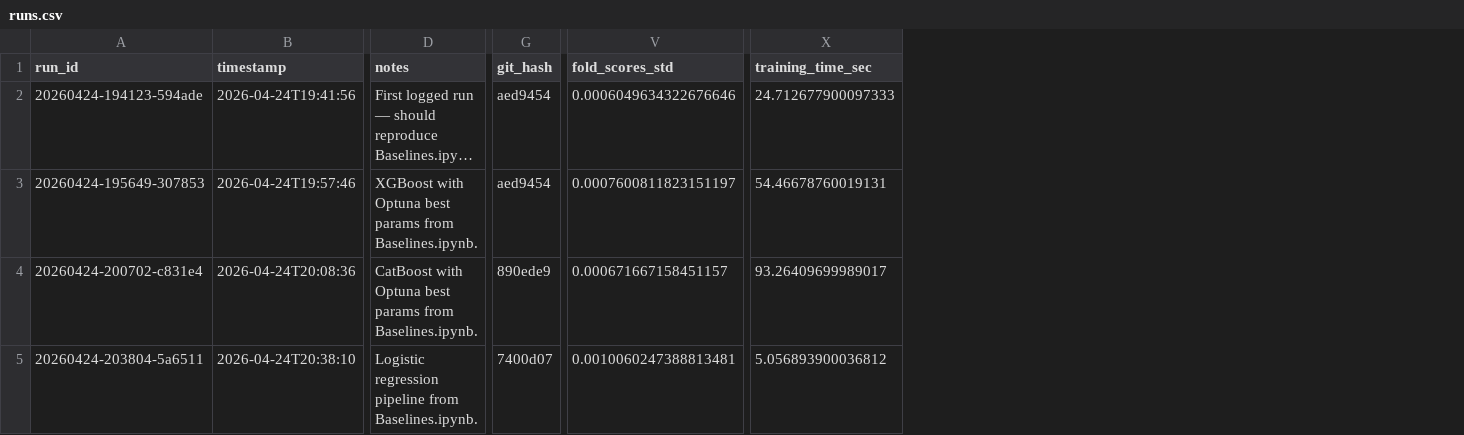
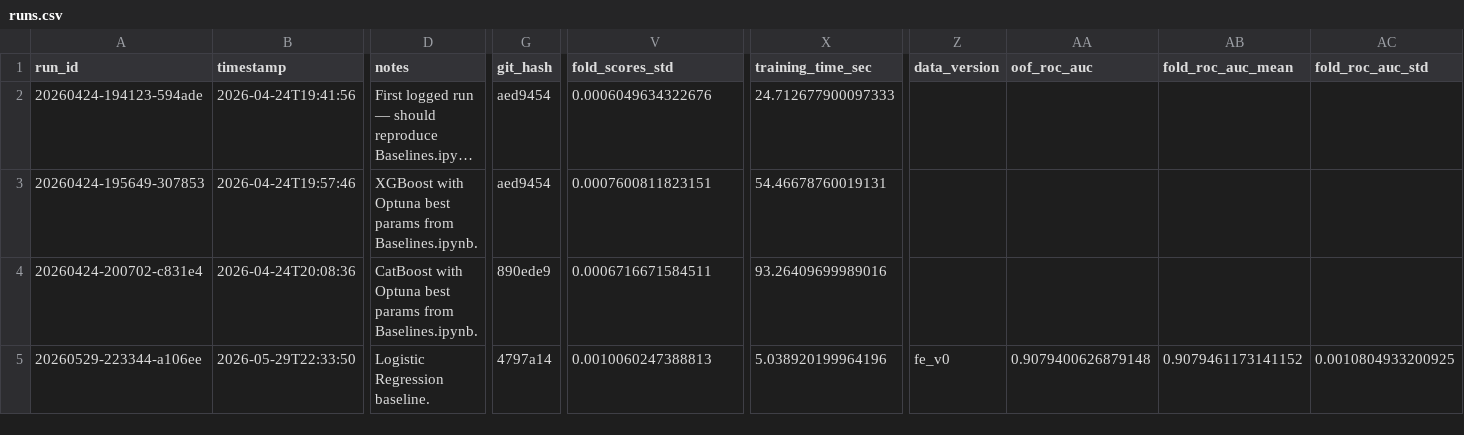
Before and after one commit to biswajit-nag/Predict-Customer-Churn, a CSV file: experiments/runs.csv, drawn as a sheet; only a part is shown, gaps mark what is left out; long unchanged cells end in …; the diff covers the shown part only; the diff names each change by its address in the sheet, - before the commit and + after, or states it on an @@ line.

Commit message:
Logistic baseline redo

```diff
--- a/experiments/runs.csv
+++ b/experiments/runs.csv
+column Z (data_version), row 5: fe_v0
+column AA (oof_roc_auc), row 5: 0.9079400626879148
+column AB (fold_roc_auc_mean), row 5: 0.9079461173141152
+column AC (fold_roc_auc_std), row 5: 0.0010804933200925
-V2 (fold_scores_std): 0.0006049634322676646
+V2 (fold_scores_std): 0.0006049634322676
-V3 (fold_scores_std): 0.0007600811823151197
+V3 (fold_scores_std): 0.0007600811823151
-V4 (fold_scores_std): 0.000671667158451157
+V4 (fold_scores_std): 0.0006716671584511
-X4 (training_time_sec): 93.26409699989017
+X4 (training_time_sec): 93.26409699989016
-A5 (run_id): 20260424-203804-5a6511
+A5 (run_id): 20260529-223344-a106ee
-B5 (timestamp): 2026-04-24T20:38:10
+B5 (timestamp): 2026-05-29T22:33:50
-D5 (notes): Logistic regression pipeline from Baselines.ipynb.
+D5 (notes): Logistic Regression baseline.
-G5 (git_hash): 7400d07
+G5 (git_hash): 4797a14
-V5 (fold_scores_std): 0.0010060247388813481
+V5 (fold_scores_std): 0.0010060247388813
-X5 (training_time_sec): 5.056893900036812
+X5 (training_time_sec): 5.038920199964196
```
Also changed, not shown: 1 edited cell elsewhere in this file, 19 other files.
